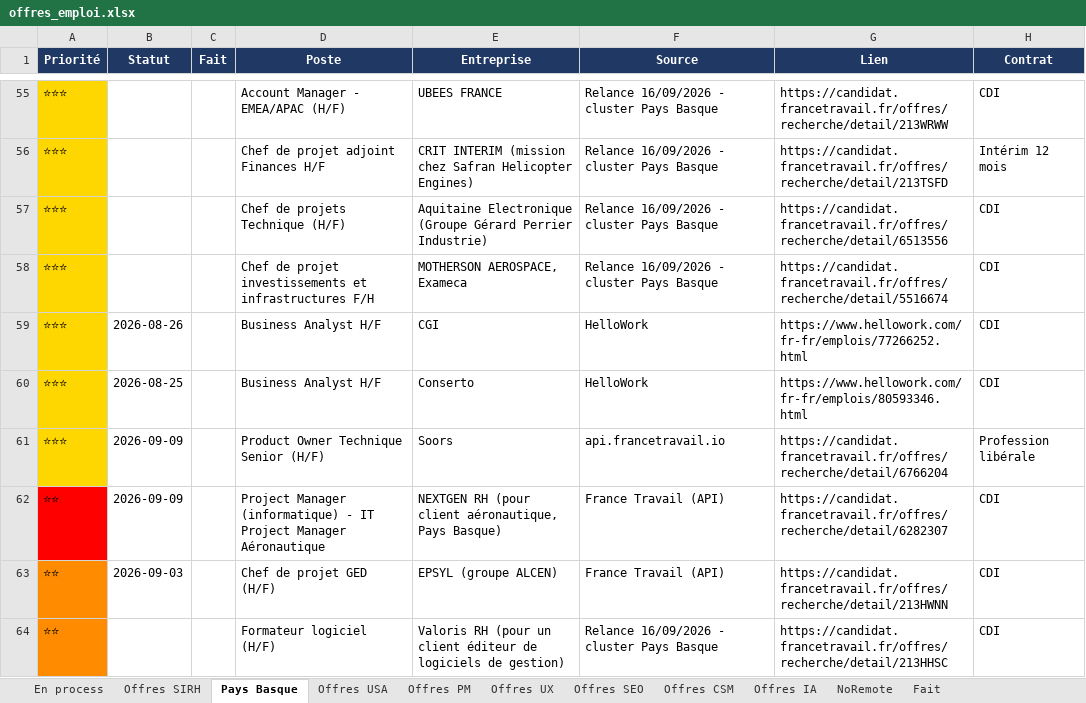
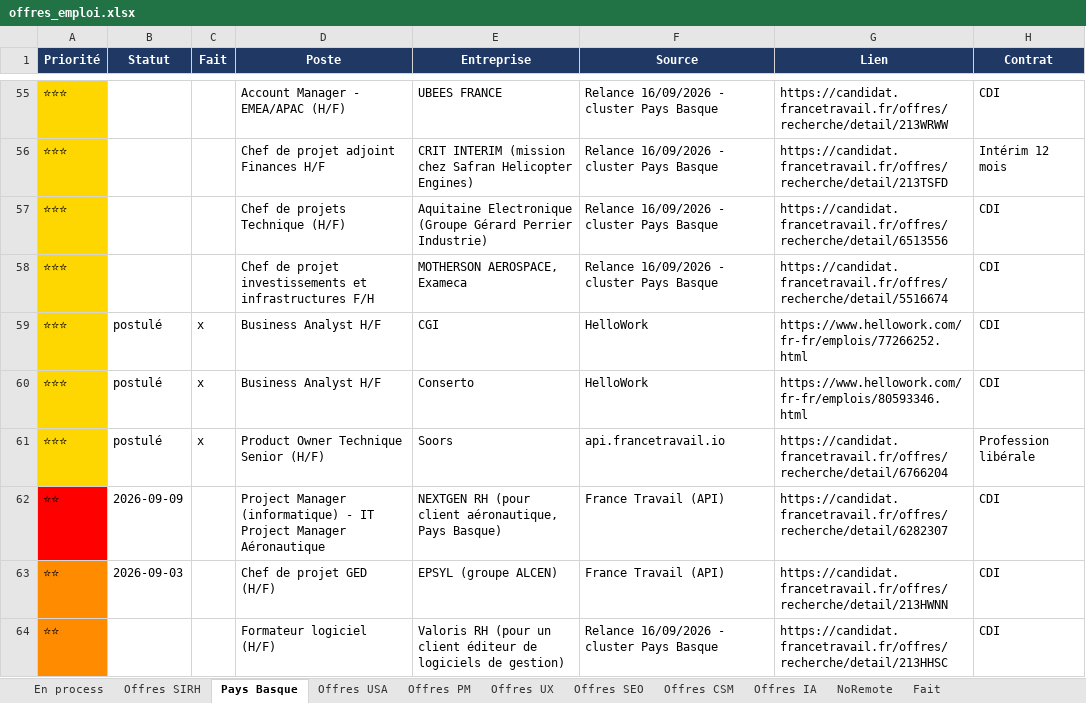
Before and after one commit to MisterZogs/recherche-taf, an Excel workbook: offres_emploi.xlsx, sheet Pays Basque, drawn as a sheet; only a part is shown, gaps mark what is left out; values as stored, in another font and other column widths than the file's, no borders; the diff names each change by its address in the sheet, - before the commit and + after, or states it on an @@ line.

```diff
--- a/offres_emploi.xlsx (sheet Pays Basque)
+++ b/offres_emploi.xlsx (sheet Pays Basque)
-B59 (Statut): 2026-08-26
+B59 (Statut): postulé
-C59:C61 (Fait): (empty)
+C59:C61 (Fait): x
-B60 (Statut): 2026-08-25
+B60 (Statut): postulé
-B61 (Statut): 2026-09-09
+B61 (Statut): postulé
```
Also changed, not shown: sheet Offres CSM.
